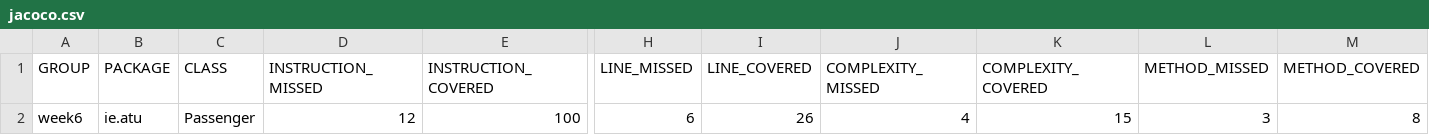
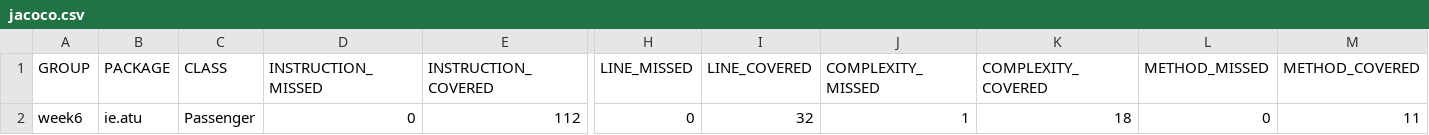
Before and after one commit to PatMilk96/The-Passenger, a CSV file: target/site/jacoco/jacoco.csv, drawn as a sheet; only a part is shown, gaps mark what is left out; the diff names each change by its address in the sheet, - before the commit and + after, or states it on an @@ line.

```diff
--- a/target/site/jacoco/jacoco.csv
+++ b/target/site/jacoco/jacoco.csv
-D2 (INSTRUCTION_MISSED): 12
+D2 (INSTRUCTION_MISSED): 0
-E2 (INSTRUCTION_COVERED): 100
+E2 (INSTRUCTION_COVERED): 112
-H2 (LINE_MISSED): 6
+H2 (LINE_MISSED): 0
-I2 (LINE_COVERED): 26
+I2 (LINE_COVERED): 32
-J2 (COMPLEXITY_MISSED): 4
+J2 (COMPLEXITY_MISSED): 1
-K2 (COMPLEXITY_COVERED): 15
+K2 (COMPLEXITY_COVERED): 18
-L2 (METHOD_MISSED): 3
+L2 (METHOD_MISSED): 0
-M2 (METHOD_COVERED): 8
+M2 (METHOD_COVERED): 11
```
Also changed, not shown: 10 other files.
